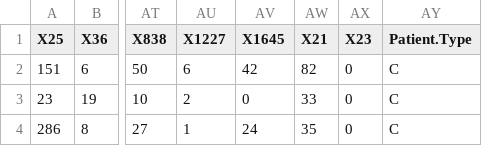
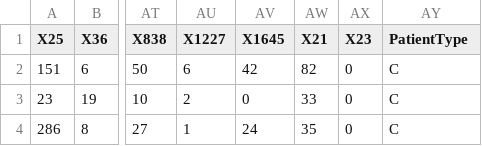
Before and after one commit to clumsyspeedboat/Decision-Tree-Neo4j, a CSV file: Java Plugin/DecisionTreePlugin/data/meta_test.csv, drawn as a sheet; only a part is shown, gaps mark what is left out; the diff names each change by its address in the sheet, - before the commit and + after, or states it on an @@ line.

```diff
--- a/Java Plugin/DecisionTreePlugin/data/meta_test.csv
+++ b/Java Plugin/DecisionTreePlugin/data/meta_test.csv
-AY1: Patient.Type
+AY1: PatientType
```
Also changed, not shown: Java Plugin/DecisionTreePlugin/data/meta_train.csv, 21 other files.
